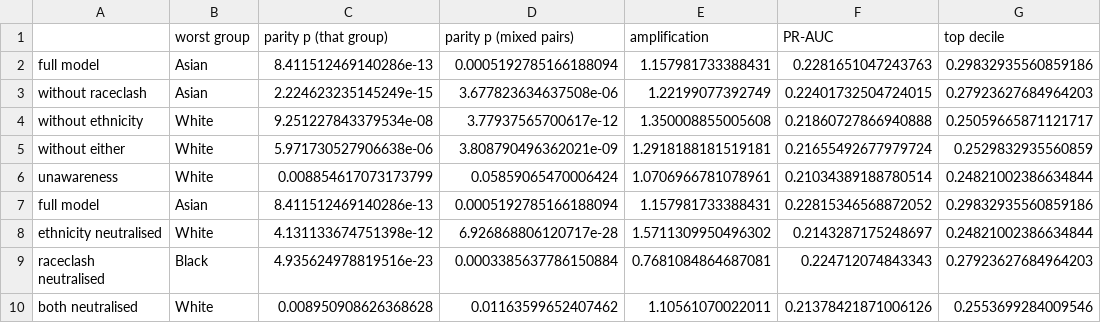
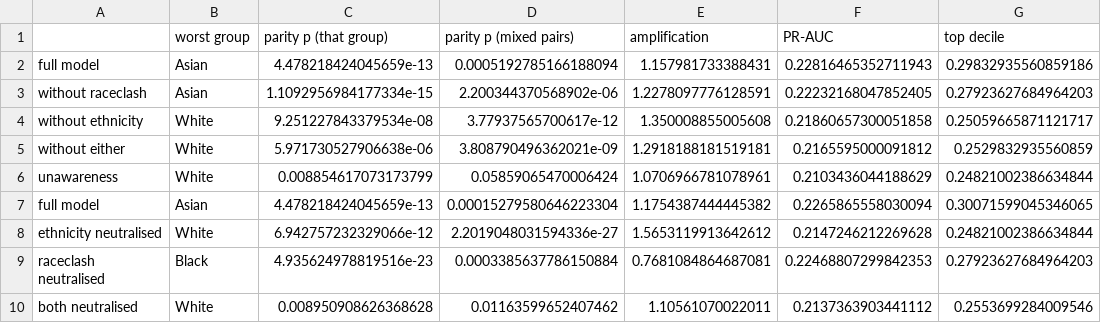
Before and after one commit to ithierda/isaf-group-rito-mitsouka, a CSV file: reports/tables/06_mitigation.csv, drawn as a sheet.

```diff
--- a/reports/tables/06_mitigation.csv
+++ b/reports/tables/06_mitigation.csv
@@ -1,10 +1,10 @@
 ,worst group,parity p (that group),parity p (mixed pairs),amplification,PR-AUC,top decile
-full model,Asian,8.411512469140286e-13,0.0005192785166188094,1.157981733388431,0.2281651047243763,0.29832935560859186
-without raceclash,Asian,2.224623235145249e-15,3.677823634637508e-06,1.22199077392749,0.22401732504724015,0.27923627684964203
-without ethnicity,White,9.251227843379534e-08,3.77937565700617e-12,1.350008855005608,0.21860727866940888,0.25059665871121717
-without either,White,5.971730527906638e-06,3.808790496362021e-09,1.2918188181519181,0.21655492677979724,0.2529832935560859
-unawareness,White,0.008854617073173799,0.05859065470006424,1.0706966781078961,0.21034389188780514,0.24821002386634844
-full model,Asian,8.411512469140286e-13,0.0005192785166188094,1.157981733388431,0.22815346568872052,0.29832935560859186
-ethnicity neutralised,White,4.131133674751398e-12,6.926868806120717e-28,1.5711309950496302,0.2143287175248697,0.24821002386634844
-raceclash neutralised,Black,4.935624978819516e-23,0.0003385637786150884,0.7681084864687081,0.224712074843343,0.27923627684964203
-both neutralised,White,0.008950908626368628,0.01163599652407462,1.10561070022011,0.21378421871006126,0.2553699284009546
+full model,Asian,4.478218424045659e-13,0.0005192785166188094,1.157981733388431,0.22816465352711943,0.29832935560859186
+without raceclash,Asian,1.1092956984177334e-15,2.200344370568902e-06,1.2278097776128591,0.22232168047852405,0.27923627684964203
+without ethnicity,White,9.251227843379534e-08,3.77937565700617e-12,1.350008855005608,0.21860657300051858,0.25059665871121717
+without either,White,5.971730527906638e-06,3.808790496362021e-09,1.2918188181519181,0.2165595000091812,0.2529832935560859
+unawareness,White,0.008854617073173799,0.05859065470006424,1.0706966781078961,0.2103436044188629,0.24821002386634844
+full model,Asian,4.478218424045659e-13,0.00015279580646223304,1.1754387444445382,0.2265865558030094,0.30071599045346065
+ethnicity neutralised,White,6.942757232329066e-12,2.2019048031594336e-27,1.5653119913642612,0.2147246212269628,0.24821002386634844
+raceclash neutralised,Black,4.935624978819516e-23,0.0003385637786150884,0.7681084864687081,0.22468807299842353,0.27923627684964203
+both neutralised,White,0.008950908626368628,0.01163599652407462,1.10561070022011,0.2137363903441112,0.2553699284009546
```
Also changed, not shown: reports/tables/05_coefficient_drift.csv, reports/tables/05_leave_one_wave_out.csv, 27 other files.
